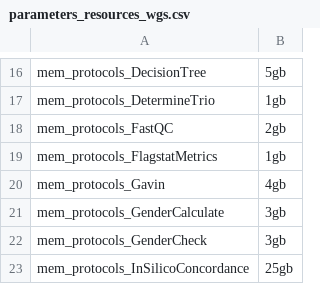
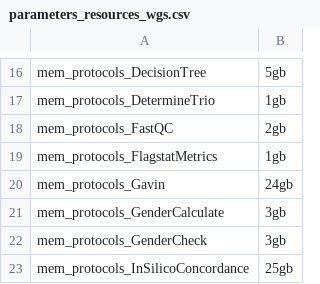
Before and after one commit to molgenis/NGS_DNA, a CSV file: parameters_resources_wgs.csv, drawn as a sheet; only a part is shown, gaps mark what is left out.

Commit message:
fixing Manta WGS + wgs resource parameters for Gavin

```diff
--- a/parameters_resources_wgs.csv
+++ b/parameters_resources_wgs.csv
@@ -19,3 +19,3 @@ mem_protocols_FastQC,2gb
 mem_protocols_FlagstatMetrics,1gb
-mem_protocols_Gavin,4gb
+mem_protocols_Gavin,24gb
 mem_protocols_GenderCalculate,3gb
```
Also changed, not shown: 2 other files.
